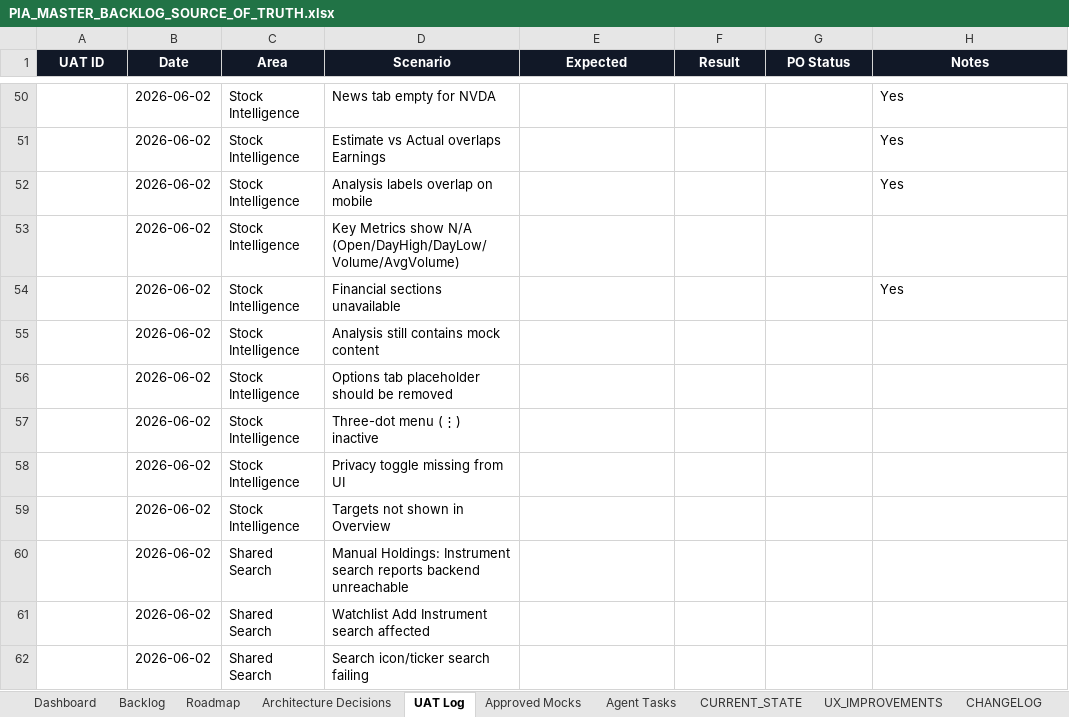
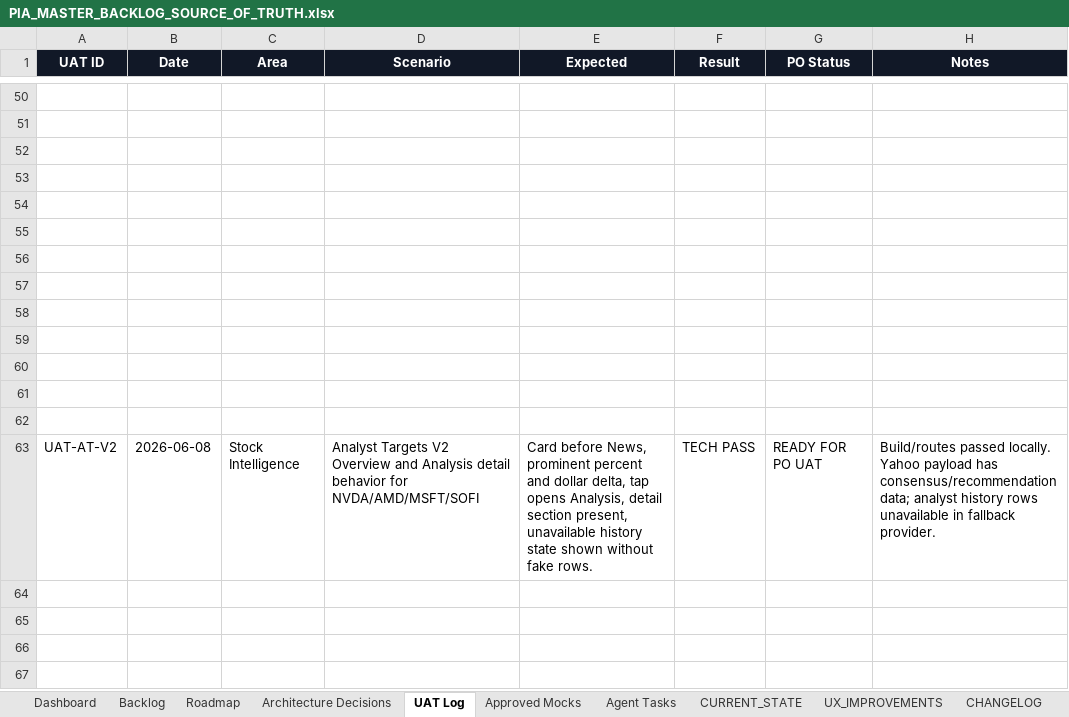
Before and after one commit to parmpr-ai/personal-investment-agent, an Excel workbook: docs/PIA_MASTER_BACKLOG_SOURCE_OF_TRUTH.xlsx, sheet UAT Log, drawn as a sheet; only a part is shown, gaps mark what is left out; values as stored, in another font and other column widths than the file's, no borders; table styles not drawn; the diff covers the shown part only; the diff names each change by its address in the sheet, - before the commit and + after, or states it on an @@ line.

Commit message:
feat: enhance analyst targets detail view

```diff
--- a/docs/PIA_MASTER_BACKLOG_SOURCE_OF_TRUTH.xlsx (sheet UAT Log)
+++ b/docs/PIA_MASTER_BACKLOG_SOURCE_OF_TRUTH.xlsx (sheet UAT Log)
-row 50:  | 2026-06-02 | Stock Intelligence | News tab empty for NVDA |  |  |  | Yes
+row 50: (empty)
-row 51:  | 2026-06-02 | Stock Intelligence | Estimate vs Actual overlaps Earnings |  |  |  | Yes
+row 51: (empty)
-row 52:  | 2026-06-02 | Stock Intelligence | Analysis labels overlap on mobile |  |  |  | Yes
+row 52: (empty)
-row 53:  | 2026-06-02 | Stock Intelligence | Key Metrics show N/A (Open/DayHigh/DayLow/Volume/AvgVolume)
+row 53: (empty)
-row 54:  | 2026-06-02 | Stock Intelligence | Financial sections unavailable |  |  |  | Yes
+row 54: (empty)
-row 55:  | 2026-06-02 | Stock Intelligence | Analysis still contains mock content
+row 55: (empty)
-row 56:  | 2026-06-02 | Stock Intelligence | Options tab placeholder should be removed
+row 56: (empty)
-row 57:  | 2026-06-02 | Stock Intelligence | Three-dot menu (⋮) inactive
+row 57: (empty)
-row 58:  | 2026-06-02 | Stock Intelligence | Privacy toggle missing from UI
+row 58: (empty)
-row 59:  | 2026-06-02 | Stock Intelligence | Targets not shown in Overview
+row 59: (empty)
-row 60:  | 2026-06-02 | Shared Search | Manual Holdings: Instrument search reports backend unreachable
+row 60: (empty)
-row 61:  | 2026-06-02 | Shared Search | Watchlist Add Instrument search affected
+row 61: (empty)
-row 62:  | 2026-06-02 | Shared Search | Search icon/ticker search failing
+row 62: (empty)
+row 63: UAT-AT-V2 | 2026-06-08 | Stock Intelligence | Analyst Targets V2 Overview and Analysis detail behavior for NVDA/AMD/MSFT/SOFI | Card before News, prominent percent and dollar delta, tap opens Analysis, detail section present, unavailable history state shown without fake rows. | TECH PASS | READY FOR PO UAT | Build/routes passed locally. Yahoo payload has consensus/recommendation data; analyst history rows unavailable in fallback provider.
```
Also changed, not shown: 87 edited cells elsewhere in this sheet, sheet Backlog, sheet CHANGELOG, sheet UX_IMPROVEMENTS, sheet Agent Tasks, sheet CURRENT_STATE, charts or pictures, 6 other files.
